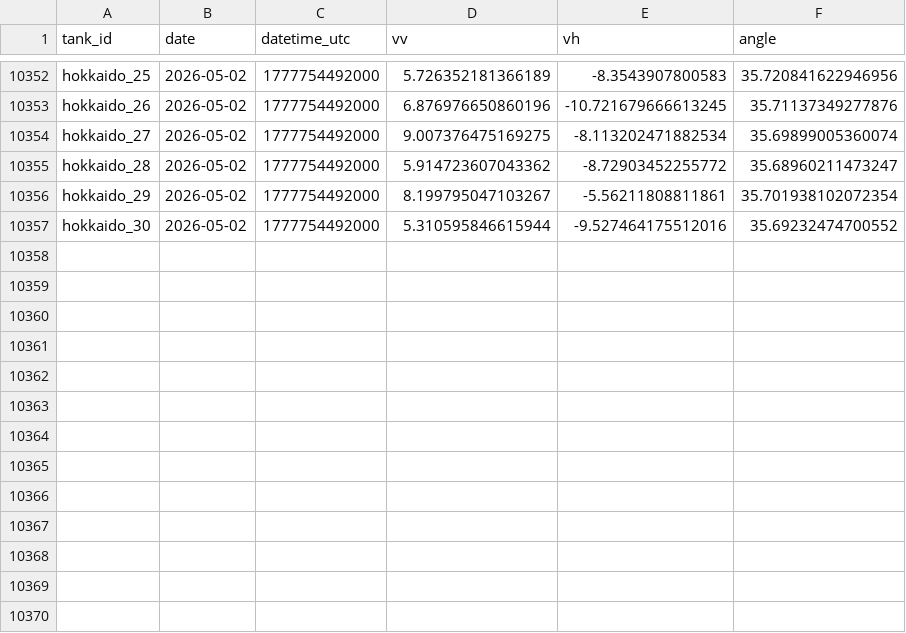
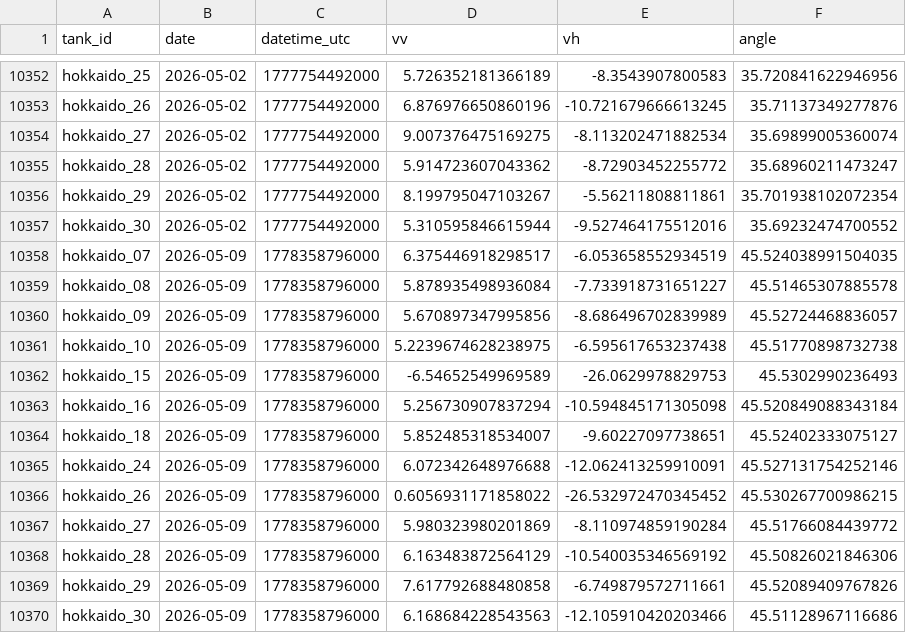
Before and after one commit to rohiniku/s1-tank-monitor, a CSV file: data/hokkaido_tank_timeseries.csv, drawn as a sheet; only a part is shown, gaps mark what is left out.

```diff
--- a/data/hokkaido_tank_timeseries.csv
+++ b/data/hokkaido_tank_timeseries.csv
@@ -10357 +10357,14 @@ hokkaido_29,2026-05-02,1777754492000,8.199795047103267,-5.56211808811861,35.7019
 hokkaido_30,2026-05-02,1777754492000,5.310595846615944,-9.527464175512016,35.69232474700552
+hokkaido_07,2026-05-09,1778358796000,6.375446918298517,-6.053658552934519,45.524038991504035
+hokkaido_08,2026-05-09,1778358796000,5.878935498936084,-7.733918731651227,45.51465307885578
+hokkaido_09,2026-05-09,1778358796000,5.670897347995856,-8.686496702839989,45.52724468836057
+hokkaido_10,2026-05-09,1778358796000,5.2239674628238975,-6.595617653237438,45.51770898732738
+hokkaido_15,2026-05-09,1778358796000,-6.54652549969589,-26.0629978829753,45.5302990236493
+hokkaido_16,2026-05-09,1778358796000,5.256730907837294,-10.594845171305098,45.520849088343184
+hokkaido_18,2026-05-09,1778358796000,5.852485318534007,-9.60227097738651,45.52402333075127
+hokkaido_24,2026-05-09,1778358796000,6.072342648976688,-12.062413259910091,45.527131754252146
+hokkaido_26,2026-05-09,1778358796000,0.6056931171858022,-26.532972470345452,45.530267700986215
+hokkaido_27,2026-05-09,1778358796000,5.980323980201869,-8.110974859190284,45.51766084439772
+hokkaido_28,2026-05-09,1778358796000,6.163483872564129,-10.540035346569192,45.50826021846306
+hokkaido_29,2026-05-09,1778358796000,7.617792688480858,-6.749879572711661,45.52089409767826
+hokkaido_30,2026-05-09,1778358796000,6.168684228543563,-12.105910420203466,45.51128967116686
```
Also changed, not shown: 11 other files.
